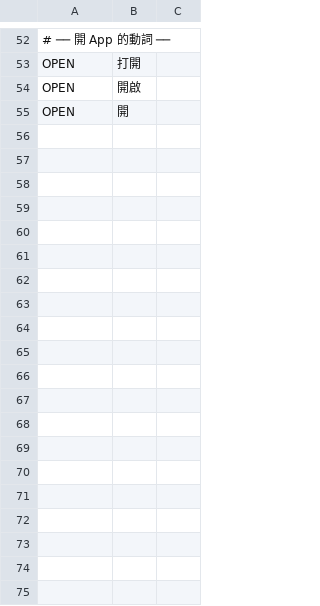
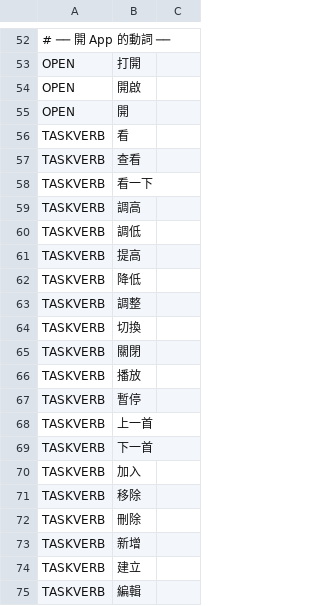
Before and after one commit to AXIIIlll/wae-agent, a TSV file: app/src/main/assets/open_source_ai_databases/ui_language_words.tsv, drawn as a sheet; only a part is shown, gaps mark what is left out; the diff names each change by its address in the sheet, - before the commit and + after, or states it on an @@ line.

Commit message:
fix(parse): 補齊動詞資料、修好查詢尾端殘留，並讓跑題器支援 SKIP
問題（第 18/19/22/23 題）：查詢字串還留著動詞
- 在時鐘看世界時間 → content='看世界時間'
- 把亮度調高       → content='亮度調高'
- 把音量調低       → content='音量調低'
根因是資料缺口：「看／查看／調高／調低…」不在 ui_language_words.tsv 的 TASKVERB，
所以不會被當成動詞剪掉。已補 20 個通用動詞（看、查看、調高、調低、調整、切換、
關閉、播放、暫停、上一首、下一首、加入、移除、刪除、新增、建立、編輯…）。

另外 SlotExtractor 多一道「最後再剪句首單字動詞」：
介詞被拿掉之後動詞才露出來（「在時鐘 看世界時間」→「世界時間」），
這是通用順序問題，不是針對個別句子。

實測（離線，用出貨 TSV 跑）：四個句子的 content 已乾淨
  世界時間 / 鬧鐘清單 / 亮度 / 音量

其他
- global_tw_cn_app_metadata：三星瀏覽器補上「samsung 瀏覽器／samsung browser／sbrowser」
  （第 29 題說的是「打開 Samsung 瀏覽器」，原本對不上）
- benchmark/tasks_100.tsv：030／060 標成 skip（YouTube Music 在這台是停用狀態，
  依 benchmark/README 的 SKIP 規則不計分）
- run_100.ps1：支援 skip 欄位、修掉誤用 // 的註解、加 WAKEUP、縮短回輸入頁的重試
- 新增 RealSentenceExtractionTest：用出貨資料把斷句結果印出來，離線就能診斷

驗證：core + app 全量單元測試與 assembleFullDebug 綠。
真機驗證待手機接回（目前 adb 顯示無裝置）。

```diff
--- a/app/src/main/assets/open_source_ai_databases/ui_language_words.tsv
+++ b/app/src/main/assets/open_source_ai_databases/ui_language_words.tsv
+row 56: TASKVERB | 看
+row 57: TASKVERB | 查看
+row 58: TASKVERB | 看一下
+row 59: TASKVERB | 調高
+row 60: TASKVERB | 調低
+row 61: TASKVERB | 提高
+row 62: TASKVERB | 降低
+row 63: TASKVERB | 調整
+row 64: TASKVERB | 切換
+row 65: TASKVERB | 關閉
+row 66: TASKVERB | 播放
+row 67: TASKVERB | 暫停
+row 68: TASKVERB | 上一首
+row 69: TASKVERB | 下一首
+row 70: TASKVERB | 加入
+row 71: TASKVERB | 移除
+row 72: TASKVERB | 刪除
+row 73: TASKVERB | 新增
+row 74: TASKVERB | 建立
+row 75: TASKVERB | 編輯
```
Also changed, not shown: app/src/main/assets/open_source_ai_databases/global_tw_cn_app_metadata.tsv, benchmark/tasks_100.tsv, 3 other files.
